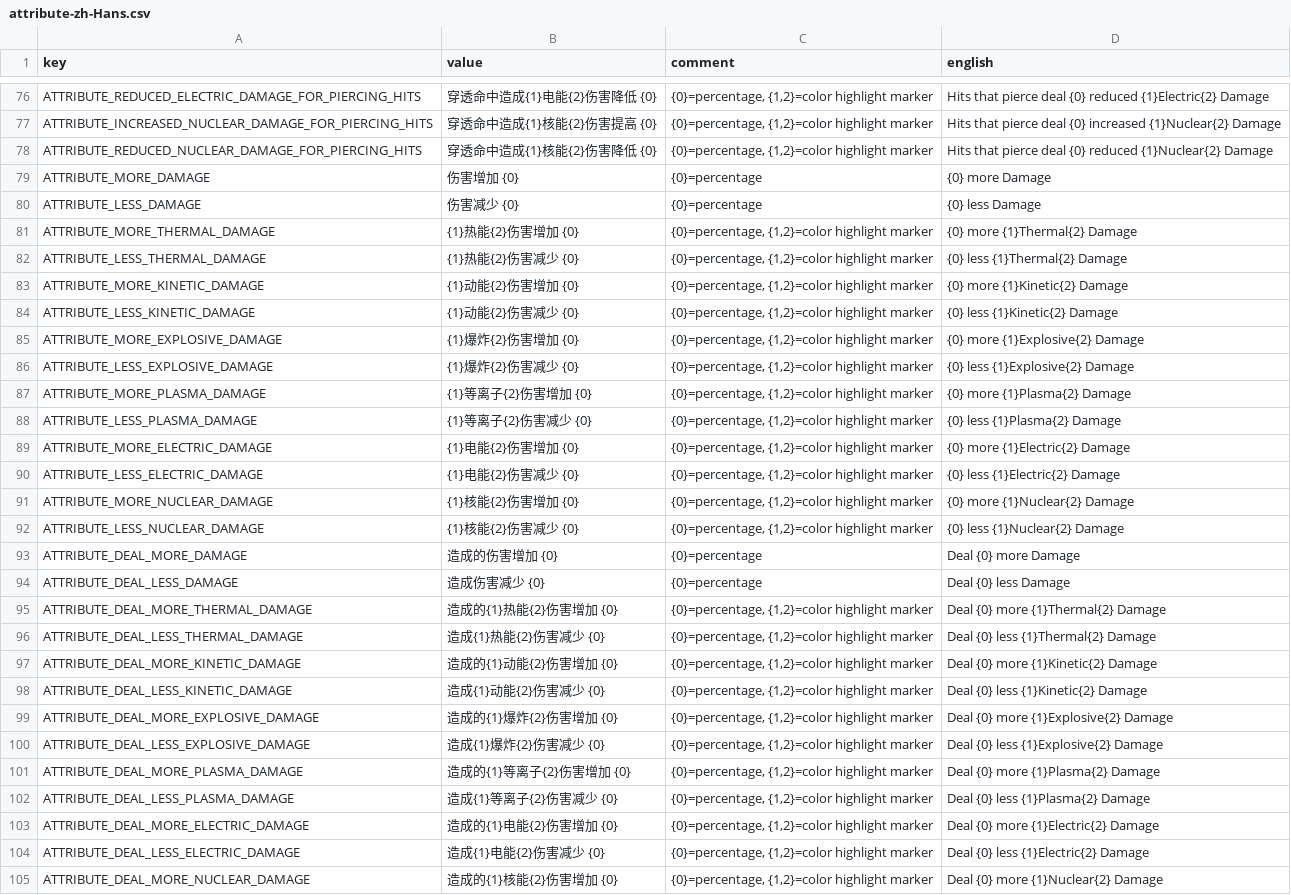
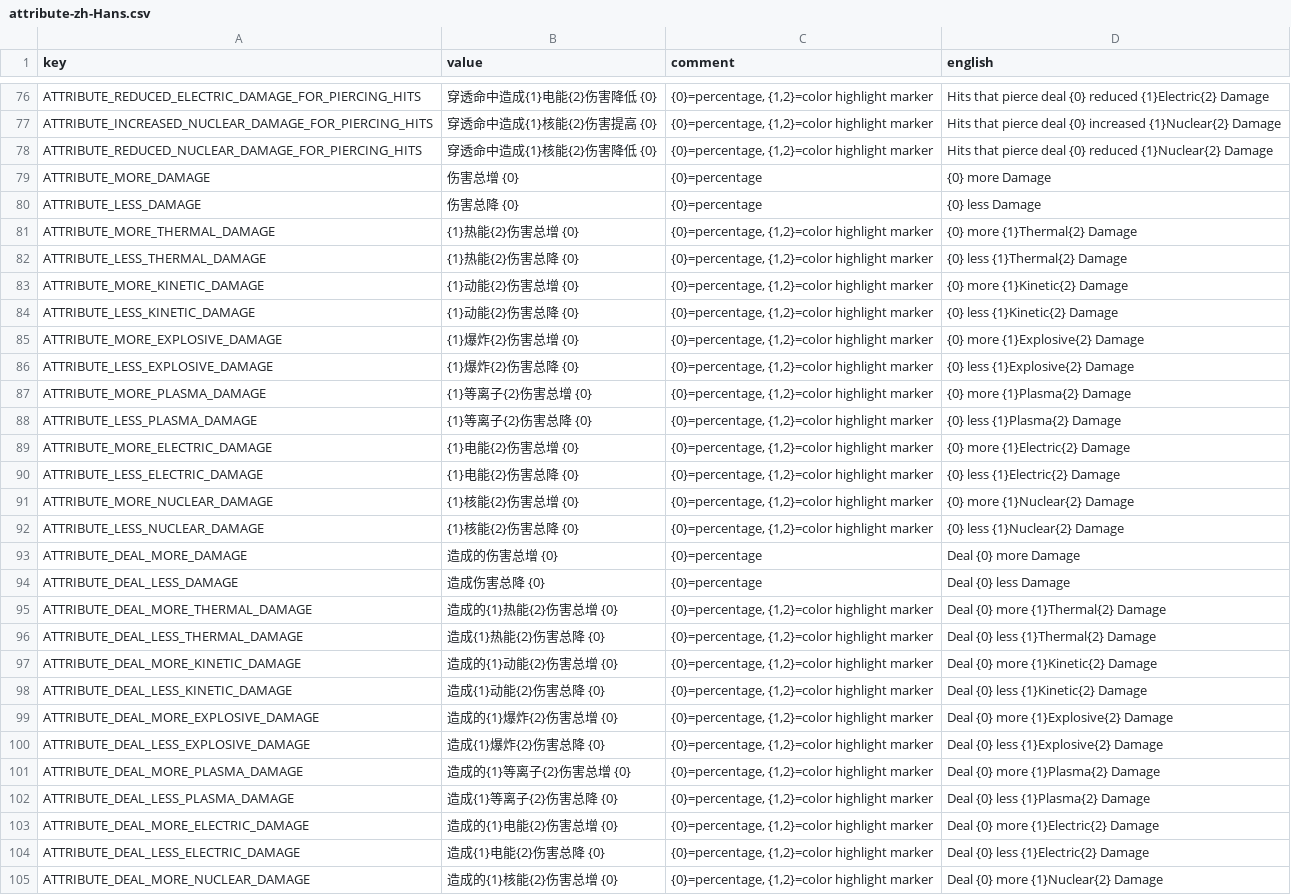
Before and after one commit to casid/astroloot-localization, a CSV file: zh-Hans/attribute-zh-Hans.csv, drawn as a sheet; only a part is shown, gaps mark what is left out; the diff covers the shown part only; the diff names each change by its address in the sheet, - before the commit and + after, or states it on an @@ line.

```diff
--- a/zh-Hans/attribute-zh-Hans.csv
+++ b/zh-Hans/attribute-zh-Hans.csv
-B79 (value): 伤害增加 {0}
+B79 (value): 伤害总增 {0}
-B80 (value): 伤害减少 {0}
+B80 (value): 伤害总降 {0}
-B81 (value): {1}热能{2}伤害增加 {0}
+B81 (value): {1}热能{2}伤害总增 {0}
-B82 (value): {1}热能{2}伤害减少 {0}
+B82 (value): {1}热能{2}伤害总降 {0}
-B83 (value): {1}动能{2}伤害增加 {0}
+B83 (value): {1}动能{2}伤害总增 {0}
-B84 (value): {1}动能{2}伤害减少 {0}
+B84 (value): {1}动能{2}伤害总降 {0}
-B85 (value): {1}爆炸{2}伤害增加 {0}
+B85 (value): {1}爆炸{2}伤害总增 {0}
-B86 (value): {1}爆炸{2}伤害减少 {0}
+B86 (value): {1}爆炸{2}伤害总降 {0}
-B87 (value): {1}等离子{2}伤害增加 {0}
+B87 (value): {1}等离子{2}伤害总增 {0}
-B88 (value): {1}等离子{2}伤害减少 {0}
+B88 (value): {1}等离子{2}伤害总降 {0}
-B89 (value): {1}电能{2}伤害增加 {0}
+B89 (value): {1}电能{2}伤害总增 {0}
-B90 (value): {1}电能{2}伤害减少 {0}
+B90 (value): {1}电能{2}伤害总降 {0}
-B91 (value): {1}核能{2}伤害增加 {0}
+B91 (value): {1}核能{2}伤害总增 {0}
-B92 (value): {1}核能{2}伤害减少 {0}
+B92 (value): {1}核能{2}伤害总降 {0}
-B93 (value): 造成的伤害增加 {0}
+B93 (value): 造成的伤害总增 {0}
-B94 (value): 造成伤害减少 {0}
+B94 (value): 造成伤害总降 {0}
-B95 (value): 造成的{1}热能{2}伤害增加 {0}
+B95 (value): 造成的{1}热能{2}伤害总增 {0}
-B96 (value): 造成{1}热能{2}伤害减少 {0}
+B96 (value): 造成{1}热能{2}伤害总降 {0}
-B97 (value): 造成的{1}动能{2}伤害增加 {0}
+B97 (value): 造成的{1}动能{2}伤害总增 {0}
-B98 (value): 造成{1}动能{2}伤害减少 {0}
+B98 (value): 造成{1}动能{2}伤害总降 {0}
-B99 (value): 造成的{1}爆炸{2}伤害增加 {0}
+B99 (value): 造成的{1}爆炸{2}伤害总增 {0}
-B100 (value): 造成{1}爆炸{2}伤害减少 {0}
+B100 (value): 造成{1}爆炸{2}伤害总降 {0}
-B101 (value): 造成的{1}等离子{2}伤害增加 {0}
+B101 (value): 造成的{1}等离子{2}伤害总增 {0}
-B102 (value): 造成{1}等离子{2}伤害减少 {0}
+B102 (value): 造成{1}等离子{2}伤害总降 {0}
-B103 (value): 造成的{1}电能{2}伤害增加 {0}
+B103 (value): 造成的{1}电能{2}伤害总增 {0}
-B104 (value): 造成{1}电能{2}伤害减少 {0}
+B104 (value): 造成{1}电能{2}伤害总降 {0}
-B105 (value): 造成的{1}核能{2}伤害增加 {0}
+B105 (value): 造成的{1}核能{2}伤害总增 {0}
```
Also changed, not shown: 156 edited cells elsewhere in this file, zh-Hans/common-zh-Hans.csv, zh-Hans/item-zh-Hans.csv, 5 other files.
